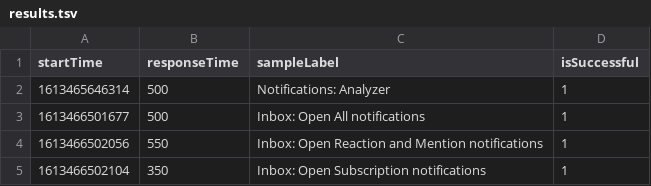
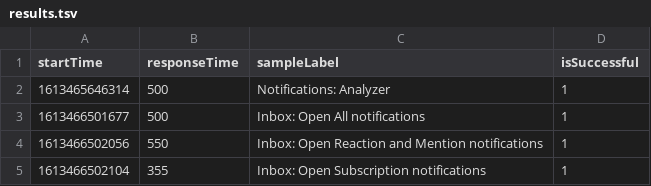
Before and after one commit to TimKorolev/Liam, a TSV file: results.tsv, drawn as a sheet.

Commit message:
ss

```diff
--- a/results.tsv
+++ b/results.tsv
@@ -4,2 +4,2 @@ startTime	responseTime	sampleLabel	isSuccessful
 1613466502056	550	Inbox: Open Reaction and Mention notifications	1
-1613466502104	350	Inbox: Open Subscription notifications	1
+1613466502104	355	Inbox: Open Subscription notifications	1
```
